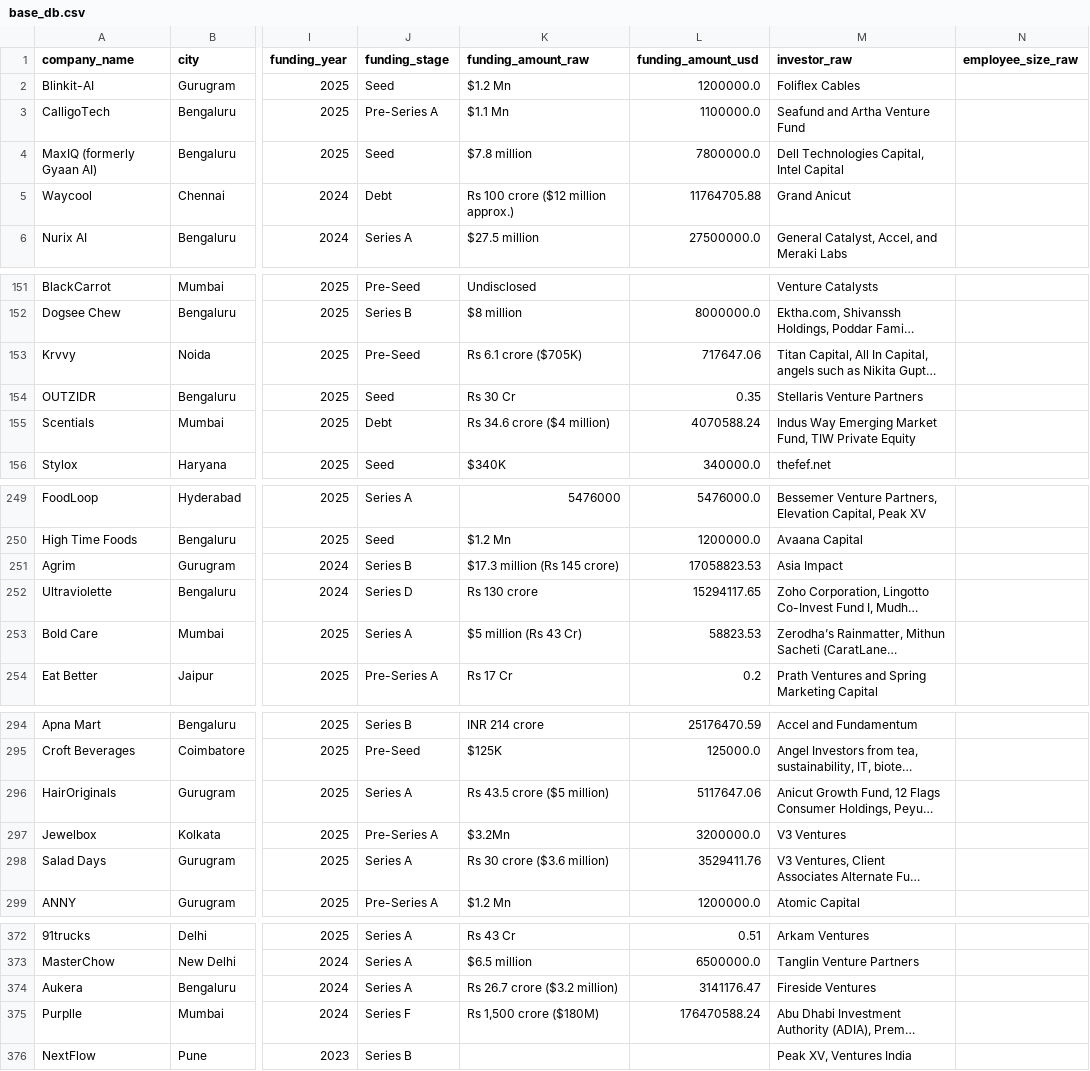
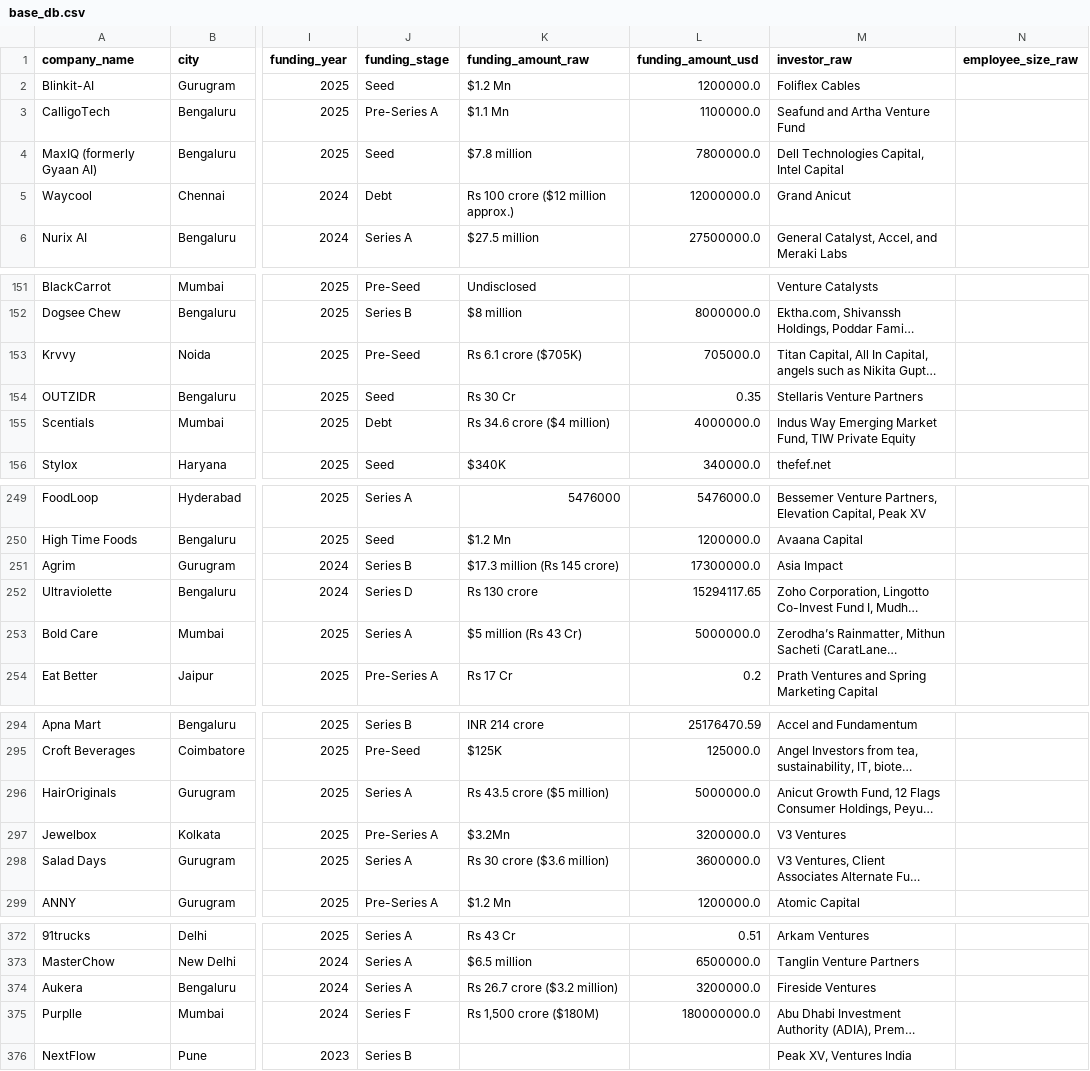
Before and after one commit to HABSGconsulting/task360, a CSV file: data/base_db.csv, drawn as a sheet; only a part is shown, gaps mark what is left out; long unchanged cells end in …; the diff covers the shown part only; the diff names each change by its address in the sheet, - before the commit and + after, or states it on an @@ line.

```diff
--- a/data/base_db.csv
+++ b/data/base_db.csv
-L5 (funding_amount_usd): 11764705.88
+L5 (funding_amount_usd): 12000000.0
-L153 (funding_amount_usd): 717647.06
+L153 (funding_amount_usd): 705000.0
-L155 (funding_amount_usd): 4070588.24
+L155 (funding_amount_usd): 4000000.0
-L251 (funding_amount_usd): 17058823.53
+L251 (funding_amount_usd): 17300000.0
-L253 (funding_amount_usd): 58823.53
+L253 (funding_amount_usd): 5000000.0
-L296 (funding_amount_usd): 5117647.06
+L296 (funding_amount_usd): 5000000.0
-L298 (funding_amount_usd): 3529411.76
+L298 (funding_amount_usd): 3600000.0
-L374 (funding_amount_usd): 3141176.47
+L374 (funding_amount_usd): 3200000.0
-L375 (funding_amount_usd): 176470588.24
+L375 (funding_amount_usd): 180000000.0
```
Also changed, not shown: 16 edited cells elsewhere in this file.
